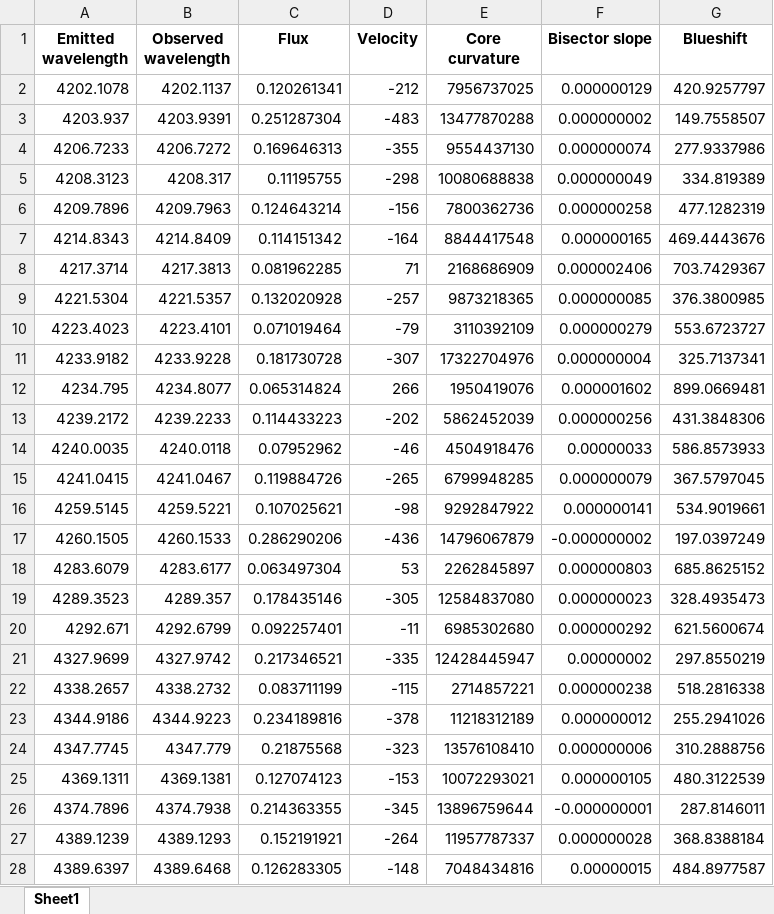
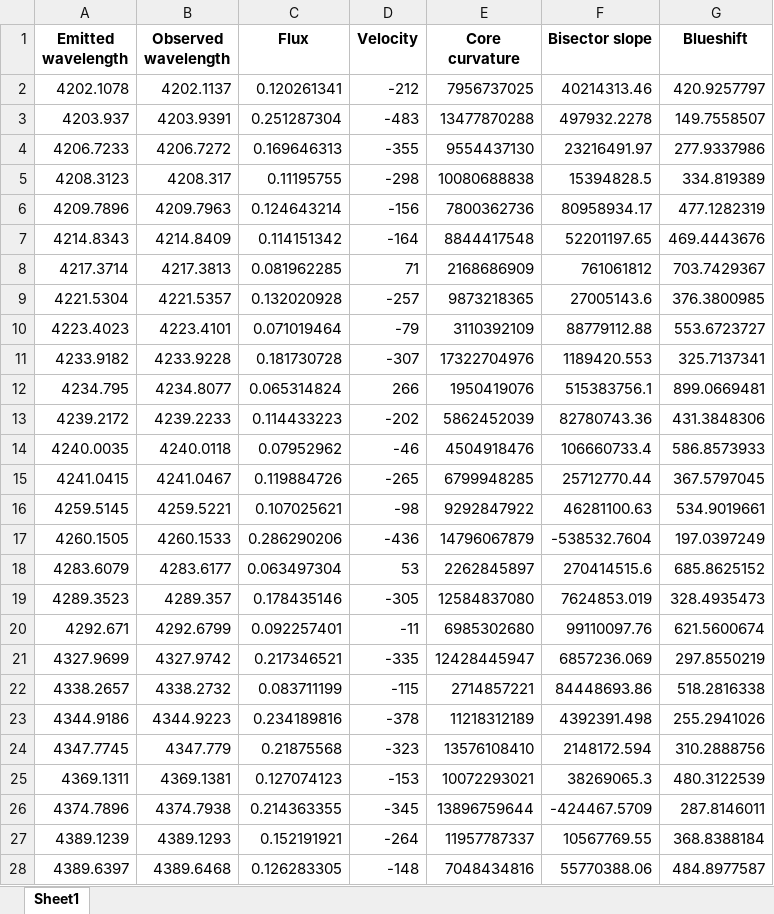
Before and after one commit to ccuellarn/Measurement-and-Characterization-of-Granulation-Patterns-in-the-IAG-Solar-Flux-Spectrum, an Excel workbook: Project/IAG Spatially Resolved Atlas/values_SPA.xlsx, sheet Sheet1, drawn as a sheet; only a part is shown; values as stored, in another font and other column widths than the file's, no borders; the diff covers the shown part only; the diff names each change by its address in the sheet, - before the commit and + after, or states it on an @@ line.

```diff
--- a/Project/IAG Spatially Resolved Atlas/values_SPA.xlsx (sheet Sheet1)
+++ b/Project/IAG Spatially Resolved Atlas/values_SPA.xlsx (sheet Sheet1)
-F2 (Bisector slope): 0.000000129
+F2 (Bisector slope): 40214313.46
-F3 (Bisector slope): 0.000000002
+F3 (Bisector slope): 497932.2278
-F4 (Bisector slope): 0.000000074
+F4 (Bisector slope): 23216491.97
-F5 (Bisector slope): 0.000000049
+F5 (Bisector slope): 15394828.5
-F6 (Bisector slope): 0.000000258
+F6 (Bisector slope): 80958934.17
-F7 (Bisector slope): 0.000000165
+F7 (Bisector slope): 52201197.65
-F8 (Bisector slope): 0.000002406
+F8 (Bisector slope): 761061812
-F9 (Bisector slope): 0.000000085
+F9 (Bisector slope): 27005143.6
-F10 (Bisector slope): 0.000000279
+F10 (Bisector slope): 88779112.88
-F11 (Bisector slope): 0.000000004
+F11 (Bisector slope): 1189420.553
-F12 (Bisector slope): 0.000001602
+F12 (Bisector slope): 515383756.1
-F13 (Bisector slope): 0.000000256
+F13 (Bisector slope): 82780743.36
-F14 (Bisector slope): 0.00000033
+F14 (Bisector slope): 106660733.4
-F15 (Bisector slope): 0.000000079
+F15 (Bisector slope): 25712770.44
-F16 (Bisector slope): 0.000000141
+F16 (Bisector slope): 46281100.63
-F17 (Bisector slope): -0.000000002
+F17 (Bisector slope): -538532.7604
-F18 (Bisector slope): 0.000000803
+F18 (Bisector slope): 270414515.6
-F19 (Bisector slope): 0.000000023
+F19 (Bisector slope): 7624853.019
-F20 (Bisector slope): 0.000000292
+F20 (Bisector slope): 99110097.76
-F21 (Bisector slope): 0.00000002
+F21 (Bisector slope): 6857236.069
-F22 (Bisector slope): 0.000000238
+F22 (Bisector slope): 84448693.86
-F23 (Bisector slope): 0.000000012
+F23 (Bisector slope): 4392391.498
-F24 (Bisector slope): 0.000000006
+F24 (Bisector slope): 2148172.594
-F25 (Bisector slope): 0.000000105
+F25 (Bisector slope): 38269065.3
-F26 (Bisector slope): -0.000000001
+F26 (Bisector slope): -424467.5709
-F27 (Bisector slope): 0.000000028
+F27 (Bisector slope): 10567769.55
-F28 (Bisector slope): 0.00000015
+F28 (Bisector slope): 55770388.06
```
Also changed, not shown: 451 edited cells elsewhere in this sheet, Project/IAG Solar Flux Atlas/Infrared range/Data/valores_NIR.xlsx, Project/IAG Solar Flux Atlas/Visible range/Data/valores vacio Nave.xlsx, 4 other files.
